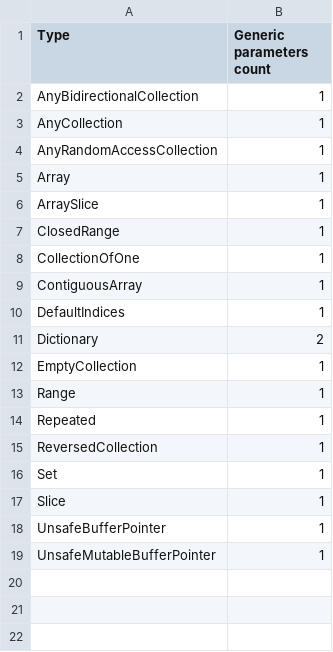
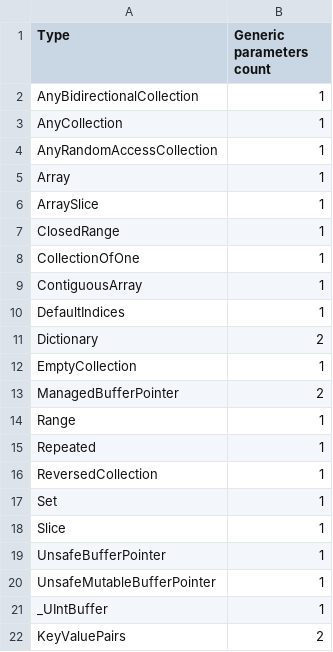
Before and after one commit to refined-swift/Features, a CSV file: Resources/generic_parameter_count.csv, drawn as a sheet.

```diff
--- a/Resources/generic_parameter_count.csv
+++ b/Resources/generic_parameter_count.csv
@@ -12,2 +12,3 @@ Dictionary,2
 EmptyCollection,1
+ManagedBufferPointer,2
 Range,1
@@ -19 +20,3 @@ UnsafeBufferPointer,1
 UnsafeMutableBufferPointer,1
+_UIntBuffer,1
+KeyValuePairs,2
```
Also changed, not shown: 18 other files.
